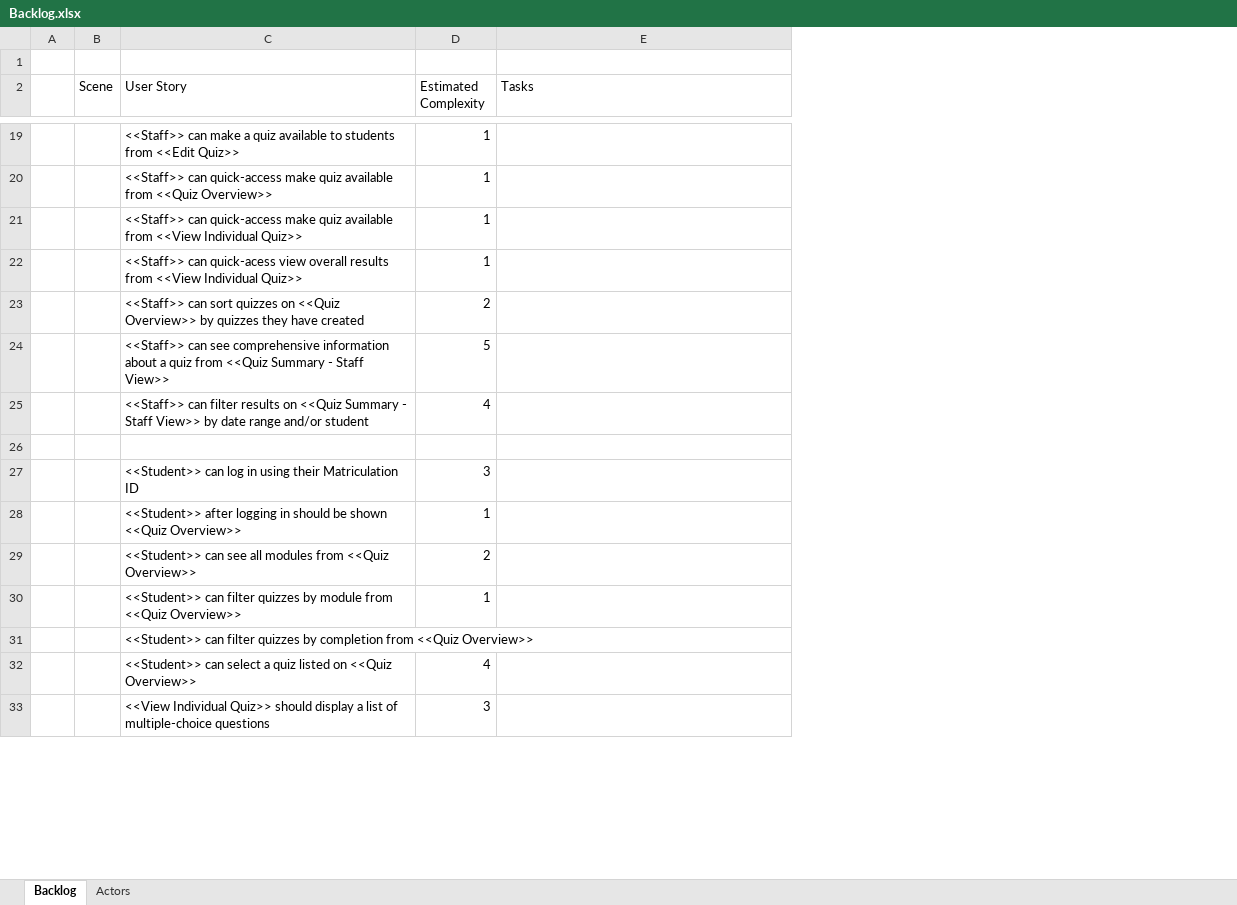
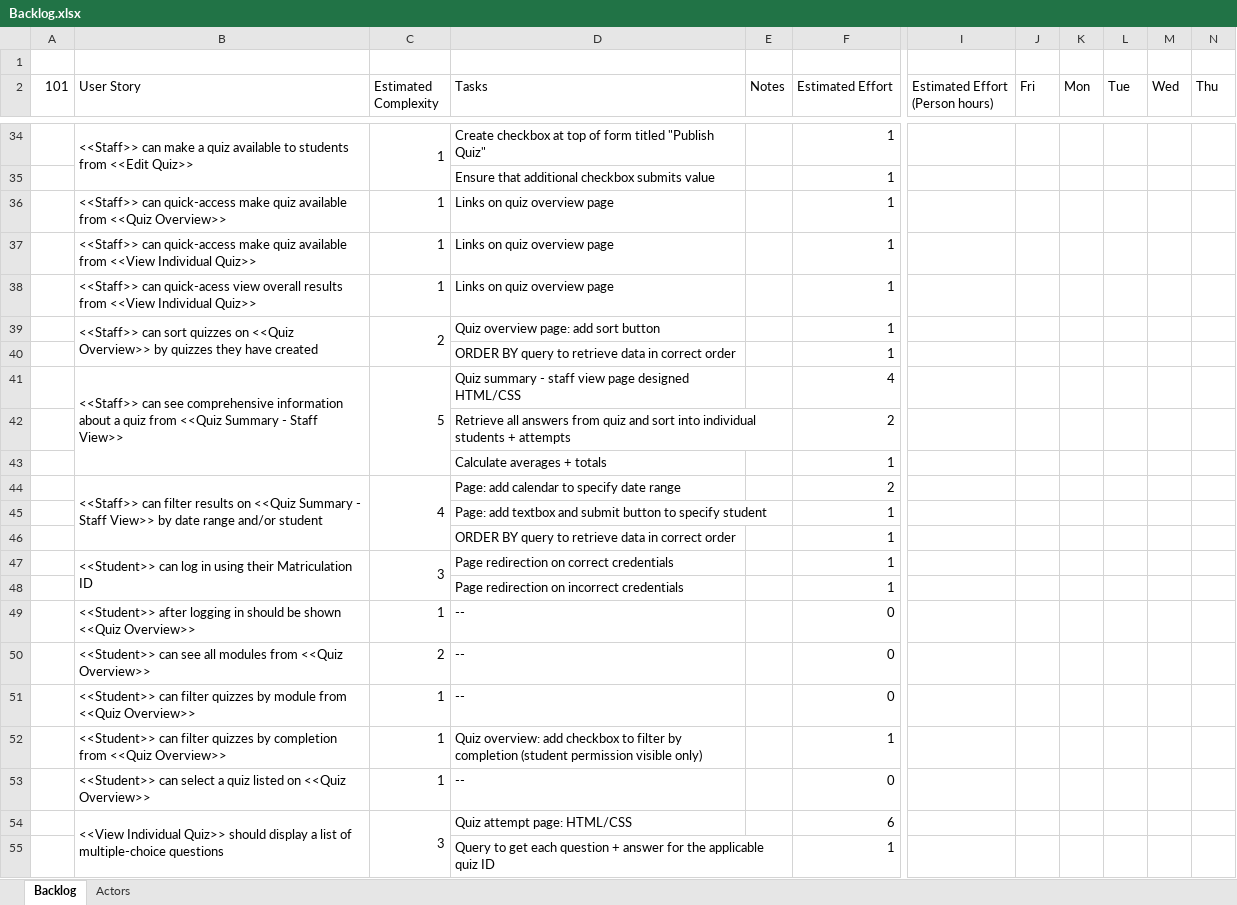
Before and after one commit to CarimA/AC31007-Team5, an Excel workbook: Backlog.xlsx, sheet Backlog, drawn as a sheet; only a part is shown, gaps mark what is left out; values as stored, in another font and other column widths than the file's, no cell formats; removed rows and columns are numbered as before the commit, all else as after; rows hold the shown columns only; the diff covers the shown part only; the diff names each change by its address in the sheet, - before the commit and + after, or states it on an @@ line.

Commit message:
Backlog update

```diff
--- a/Backlog.xlsx (sheet Backlog)
+++ b/Backlog.xlsx (sheet Backlog)
-column A, empty
-column B (Scene), empty
+column A (101), empty
+column E (Notes), empty
+column F (Estimated Effort), row 34: 1; rows 36-39: all 1; row 41: 4; rows 44-45: 2 | 1; row 47: 1; rows 49-54: 0 | 0 | 0 | 1 | 0 | 6
+column I (Estimated Effort (Person hours)), empty
+column J (Fri), empty
+column K (Mon), empty
+column L (Tue), empty
+column M (Wed), empty
+column N (Thu), empty
+B34:B35 merged
+C34:C35 merged
-D34 (Tasks): (empty)
+D34 (Tasks): Create checkbox at top of form titled "Publish Quiz"
+row 35:  |  |  | Ensure that additional checkbox submits value |  | 1
-D36:D38 (Tasks): (empty)
+D36:D38 (Tasks): Links on quiz overview page
+B39:B40 merged
+C39:C40 merged
-D39 (Tasks): (empty)
+D39 (Tasks): Quiz overview page: add sort button
+row 40:  |  |  | ORDER BY query to retrieve data in correct order |  | 1
+B41:B43 merged
+C41:C43 merged
-D41 (Tasks): (empty)
+D41 (Tasks): Quiz summary - staff view page designed HTML/CSS
+row 42:  |  |  | Retrieve all answers from quiz and sort into individual students + attempts |  | 2
+row 43:  |  |  | Calculate averages + totals |  | 1
+B44:B46 merged
+C44:C46 merged
-D44 (Tasks): (empty)
+D44 (Tasks): Page: add calendar to specify date range
-row 45: (empty)
+row 45:  |  |  | Page: add textbox and submit button to specify student |  | 1
+row 46:  |  |  | ORDER BY query to retrieve data in correct order |  | 1
+B47:B48 merged
+C47:C48 merged
-D47 (Tasks): (empty)
+D47 (Tasks): Page redirection on correct credentials
+row 48:  |  |  | Page redirection on incorrect credentials |  | 1
-D49:D51 (Tasks): (empty)
+D49:D51 (Tasks): --
-C52 (Estimated Complexity): (empty)
+C52 (Estimated Complexity): 1
-D52 (Tasks): (empty)
+D52 (Tasks): Quiz overview: add checkbox to filter by completion (student permission visible only)
-C53 (Estimated Complexity): 4
+C53 (Estimated Complexity): 1
-D53 (Tasks): (empty)
+D53 (Tasks): --
+B54:B55 merged
+C54:C55 merged
-D54 (Tasks): (empty)
+D54 (Tasks): Quiz attempt page: HTML/CSS
+row 55:  |  |  | Query to get each question + answer for the applicable quiz ID |  | 1
```
Also changed, not shown: 25 added rows, 4 removed rows, 1 added column, 35 edited cells and merged cells elsewhere in this sheet, cell formats.
